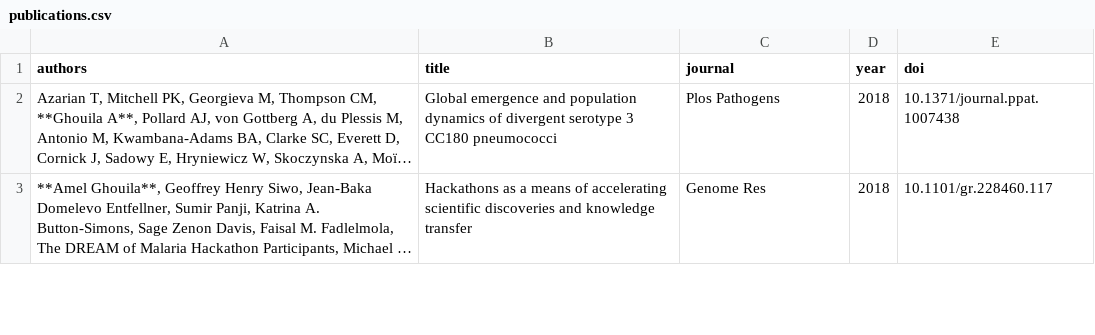
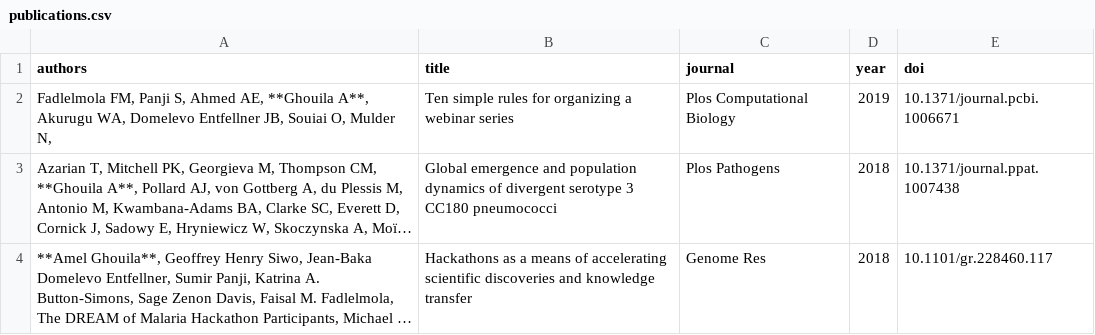
Before and after one commit to amelgh/amelgh.github.io, a CSV file: _data/publications.csv, drawn as a sheet; only a part is shown; long unchanged cells end in …; the diff names each change by its address in the sheet, - before the commit and + after, or states it on an @@ line.

```diff
--- a/_data/publications.csv
+++ b/_data/publications.csv
+row 2: Fadlelmola FM, Panji S, Ahmed AE, **Ghouila A**, Akurugu WA, Domelevo Entfellner JB, Souiai O, Mulder N, | Ten simple rules for organizing a webinar series | Plos Computational Biology | 2019 | 10.1371/journal.pcbi.1006671
```
Also changed, not shown: _data/teaching.csv, _data/womenandgirls.csv.
